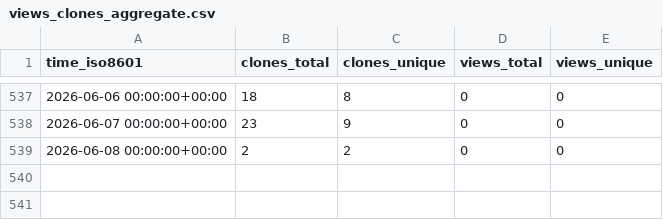
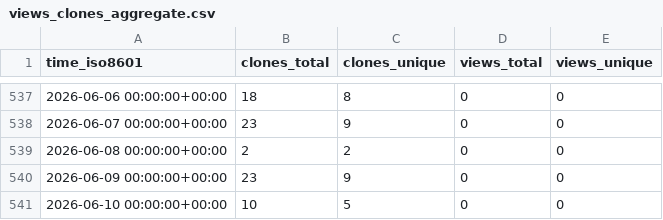
Before and after one commit to cubicleguy/su_arduino_uart, a CSV file: cubicleguy/su_arduino_uart/ghrs-data/views_clones_aggregate.csv, drawn as a sheet; only a part is shown, gaps mark what is left out.

```diff
--- a/cubicleguy/su_arduino_uart/ghrs-data/views_clones_aggregate.csv
+++ b/cubicleguy/su_arduino_uart/ghrs-data/views_clones_aggregate.csv
@@ -539 +539,3 @@ time_iso8601,clones_total,clones_unique,views_total,views_unique
 2026-06-08 00:00:00+00:00,2,2,0,0
+2026-06-09 00:00:00+00:00,23,9,0,0
+2026-06-10 00:00:00+00:00,10,5,0,0
```
Also changed, not shown: 1 other file.
